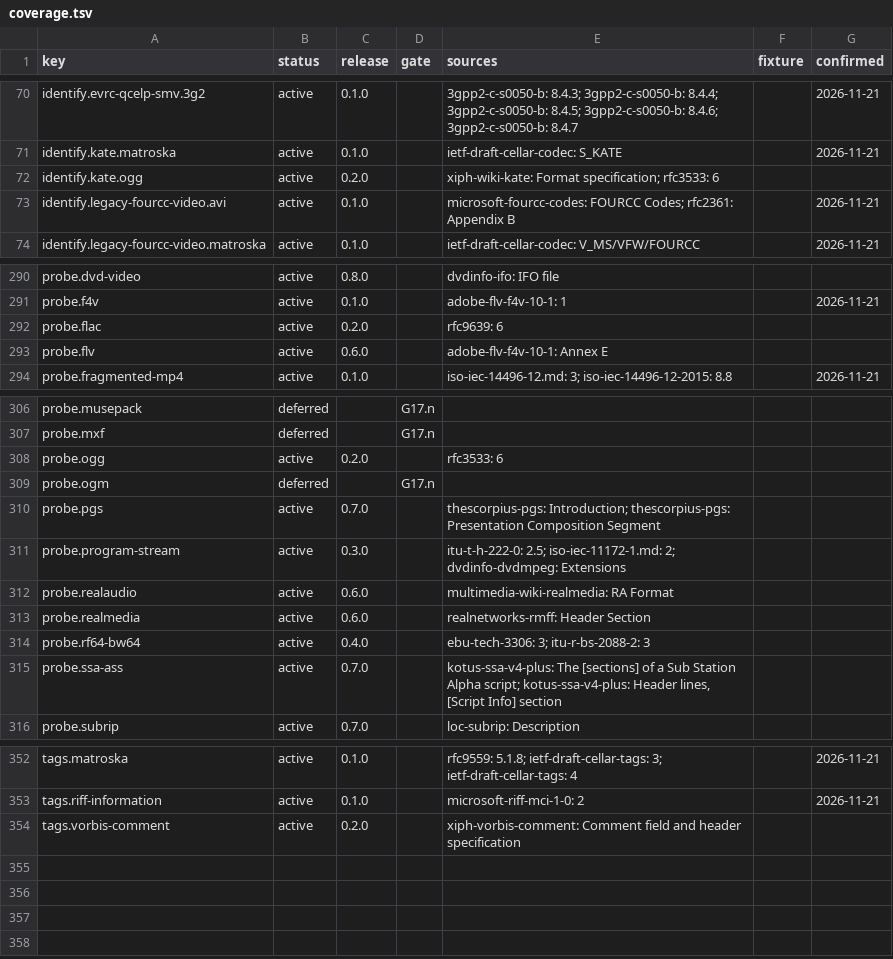
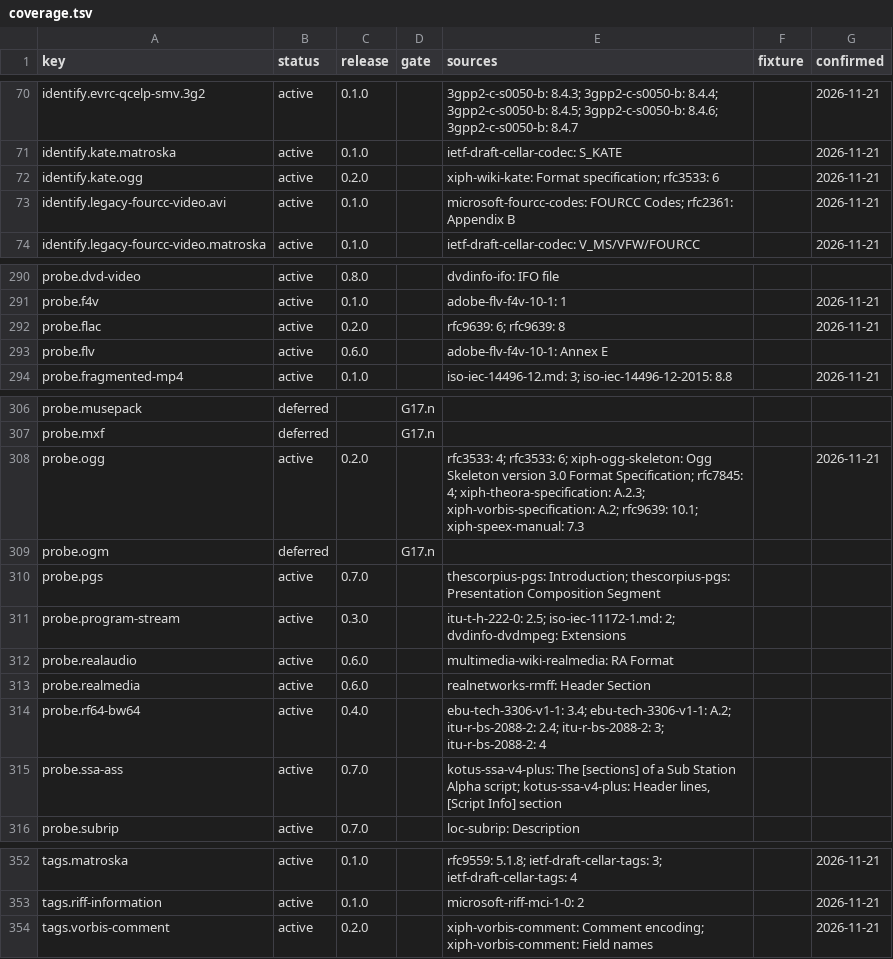
Before and after one commit to caoccao/cc-media-probe, a TSV file: docs/specs/coverage.tsv, drawn as a sheet; only a part is shown, gaps mark what is left out; the diff covers the shown part only.

Commit message:
Verify the RF64 and 0.2.0 sources
Store version 1.1 of EBU Tech 3306 and cite it for the RF64 rows, which
completes release 0.1.0. Confirm the 12 rows of release 0.2.0 and correct
11 citations to the exact sections. Revision 13 of the plan adds the
Theora granule correction to the Ogg duration and the capitals of the
RF64 and BW64 identifiers.

```diff
--- a/docs/specs/coverage.tsv
+++ b/docs/specs/coverage.tsv
@@ -71,3 +71,3 @@ identify.evrc-qcelp-smv.3g2	active	0.1.0		3gpp2-c-s0050-b: 8.4.3; 3gpp2-c-s0050-
 identify.kate.matroska	active	0.1.0		ietf-draft-cellar-codec: S_KATE		2026-11-21
-identify.kate.ogg	active	0.2.0		xiph-wiki-kate: Format specification; rfc3533: 6		
+identify.kate.ogg	active	0.2.0		xiph-wiki-kate: Format specification; rfc3533: 6		2026-11-21
 identify.legacy-fourcc-video.avi	active	0.1.0		microsoft-fourcc-codes: FOURCC Codes; rfc2361: Appendix B		2026-11-21
@@ -291,3 +291,3 @@ probe.dvd-video	active	0.8.0		dvdinfo-ifo: IFO file
 probe.f4v	active	0.1.0		adobe-flv-f4v-10-1: 1		2026-11-21
-probe.flac	active	0.2.0		rfc9639: 6		
+probe.flac	active	0.2.0		rfc9639: 6; rfc9639: 8		2026-11-21
 probe.flv	active	0.6.0		adobe-flv-f4v-10-1: Annex E		
@@ -307,3 +307,3 @@ probe.musepack	deferred		G17.n
 probe.mxf	deferred		G17.n			
-probe.ogg	active	0.2.0		rfc3533: 6		
+probe.ogg	active	0.2.0		rfc3533: 4; rfc3533: 6; xiph-ogg-skeleton: Ogg Skeleton version 3.0 Format Specification; rfc7845: 4; xiph-theora-specification: A.2.3; xiph-vorbis-specification: A.2; rfc9639: 10.1; xiph-speex-manual: 7.3		2026-11-21
 probe.ogm	deferred		G17.n			
@@ -313,3 +313,3 @@ probe.realaudio	active	0.6.0		multimedia-wiki-realmedia: RA Format
 probe.realmedia	active	0.6.0		realnetworks-rmff: Header Section		
-probe.rf64-bw64	active	0.4.0		ebu-tech-3306: 3; itu-r-bs-2088-2: 3		
+probe.rf64-bw64	active	0.4.0		ebu-tech-3306-v1-1: 3.4; ebu-tech-3306-v1-1: A.2; itu-r-bs-2088-2: 2.4; itu-r-bs-2088-2: 3; itu-r-bs-2088-2: 4		
 probe.ssa-ass	active	0.7.0		kotus-ssa-v4-plus: The [sections] of a Sub Station Alpha script; kotus-ssa-v4-plus: Header lines, [Script Info] section		
@@ -353,2 +353,2 @@ tags.matroska	active	0.1.0		rfc9559: 5.1.8; ietf-draft-cellar-tags: 3; ietf-draf
 tags.riff-information	active	0.1.0		microsoft-riff-mci-1-0: 2		2026-11-21
-tags.vorbis-comment	active	0.2.0		xiph-vorbis-comment: Comment field and header specification		
+tags.vorbis-comment	active	0.2.0		xiph-vorbis-comment: Comment encoding; xiph-vorbis-comment: Field names		2026-11-21
```
Also changed, not shown: 18 edited cells elsewhere in this file, docs/specs/manifest.tsv, 2 other files.
